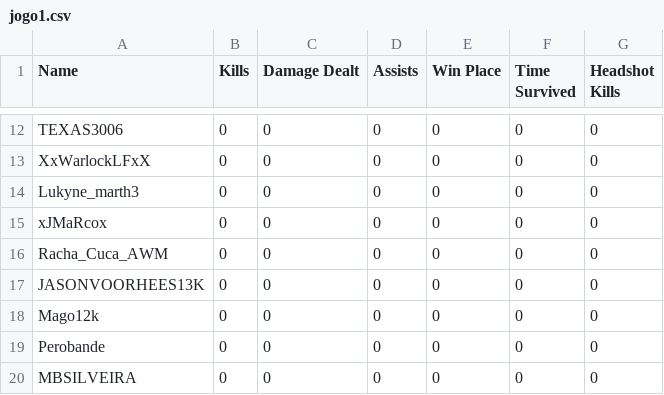
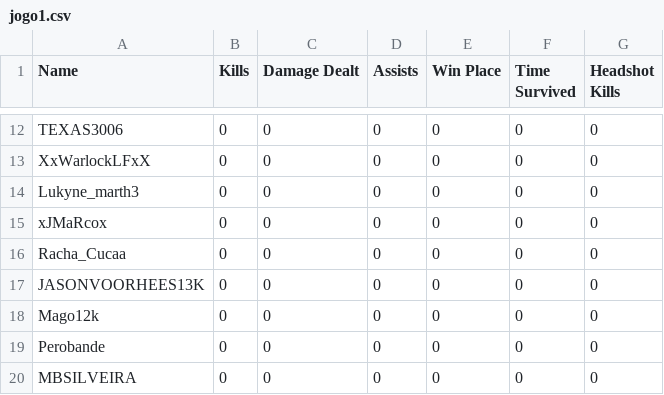
Before and after one commit to felipeproject/rushadrop, a CSV file: csv/DAY1/jogo1.csv, drawn as a sheet; only a part is shown, gaps mark what is left out.

```diff
--- a/csv/DAY1/jogo1.csv
+++ b/csv/DAY1/jogo1.csv
@@ -15,3 +15,3 @@ Lukyne_marth3,0,0,0,0,0,0
 xJMaRcox,0,0,0,0,0,0
-Racha_Cuca_AWM,0,0,0,0,0,0
+Racha_Cucaa,0,0,0,0,0,0
 JASONVOORHEES13K,0,0,0,0,0,0
```
Also changed, not shown: 1 other file.
